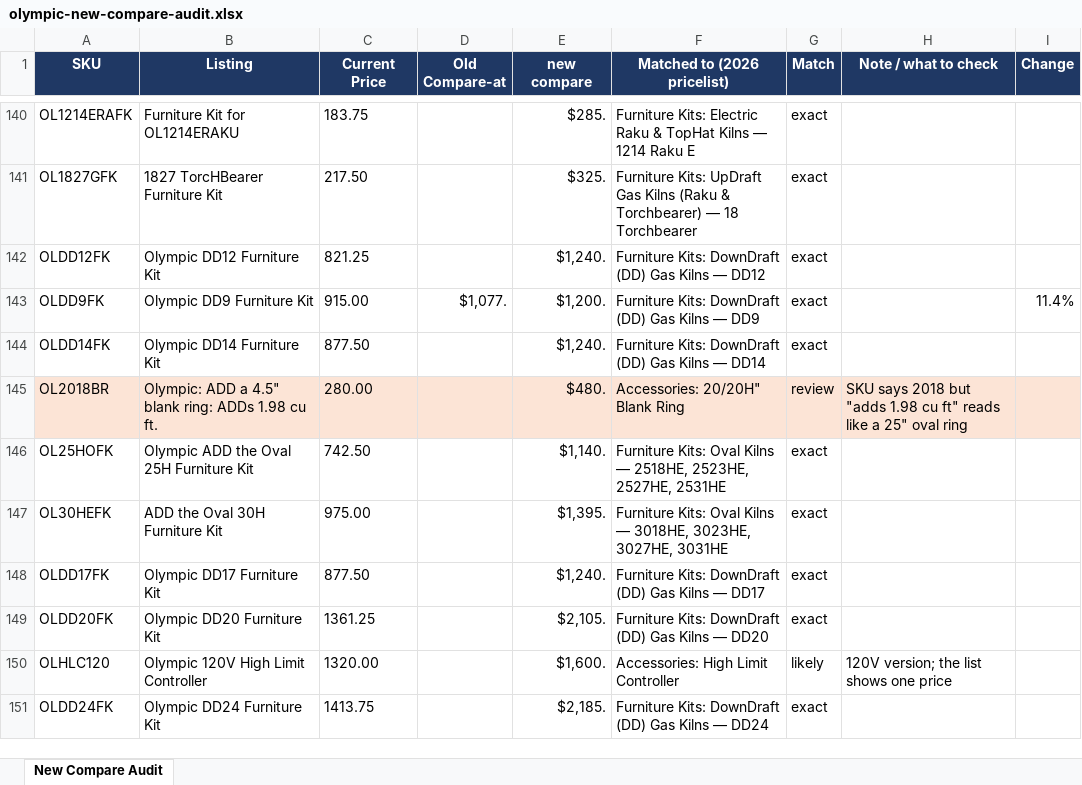
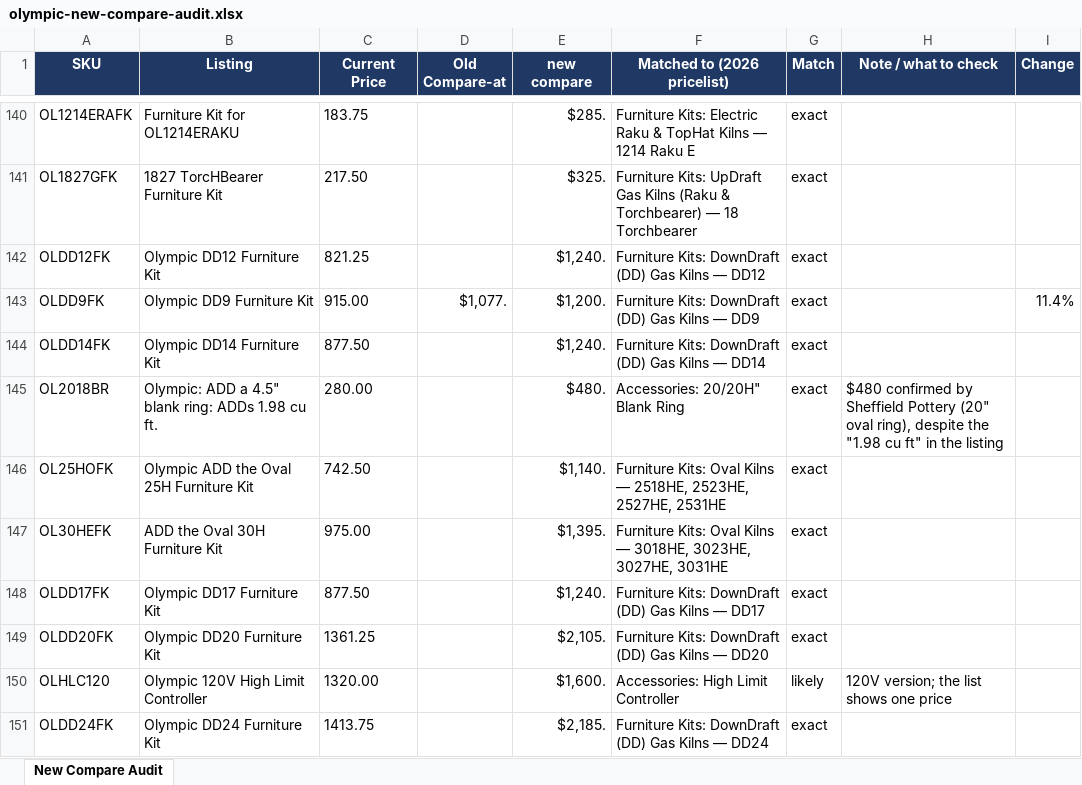
Before and after one commit to pandabowl/test01, an Excel workbook: olympic-new-compare-audit.xlsx, sheet New Compare Audit, drawn as a sheet; only a part is shown, gaps mark what is left out; values as stored, in another font and other column widths than the file's, no borders; charts and pictures not drawn; the diff names each change by its address in the sheet, - before the commit and + after, or states it on an @@ line.

```diff
--- a/olympic-new-compare-audit.xlsx (sheet New Compare Audit)
+++ b/olympic-new-compare-audit.xlsx (sheet New Compare Audit)
-A145:I145 fill: #FCE4D6
+A145:I145 fill: none
-G145 (Match): review
+G145 (Match): exact
-H145 (Note / what to check): SKU says 2018 but "adds 1.98 cu ft" reads like a 25" oval ring
+H145 (Note / what to check): $480 confirmed by Sheffield Pottery (20" oval ring), despite the "1.98 cu ft" in the listing
```
Also changed, not shown: 1 other file.
